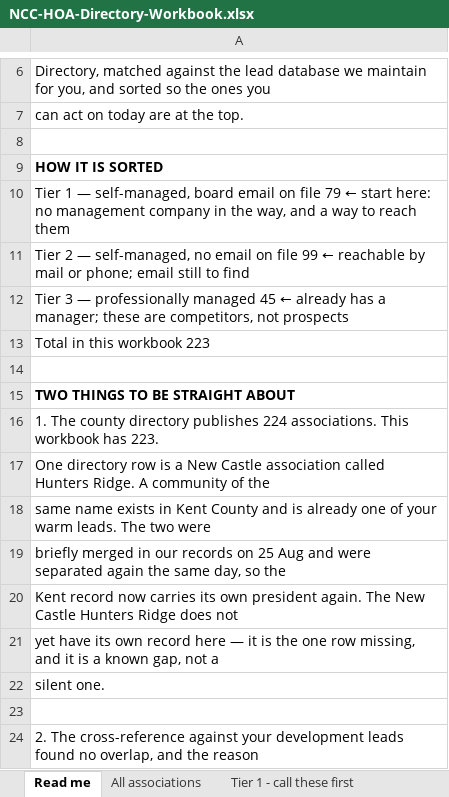
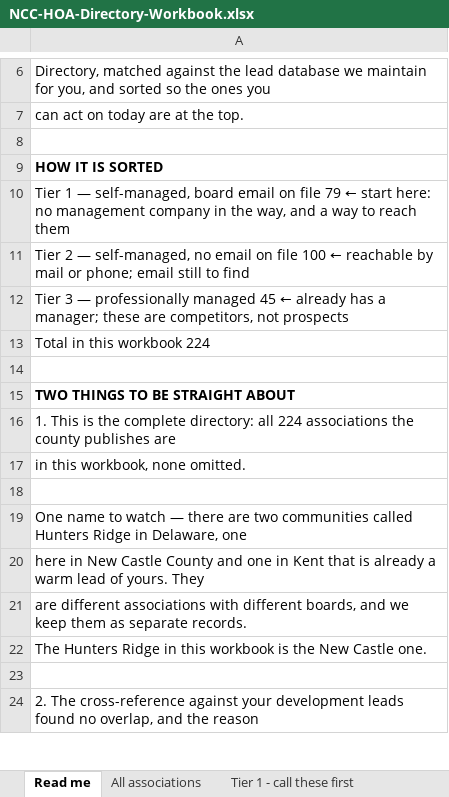
Before and after one commit to budweiss/cirrus-digest, an Excel workbook: mail/NCC-HOA-Directory-Workbook.xlsx, sheet Read me, drawn as a sheet; only a part is shown, gaps mark what is left out; values as stored, in another font and other column widths than the file's, no borders; the diff names each change by its address in the sheet, - before the commit and + after, or states it on an @@ line.

Commit message:
S78: stage two client emails for Bill - the 224-row workbook and the lead-count correction

```diff
--- a/mail/NCC-HOA-Directory-Workbook.xlsx (sheet Read me)
+++ b/mail/NCC-HOA-Directory-Workbook.xlsx (sheet Read me)
-A11: …on file 99 ← reachable…
+A11: …on file 100 ← reachable…
-A13: Total in this workbook 223
+A13: Total in this workbook 224
-A16: 1. The county directory publishes 224 associations. This workbook has 223.
+A16: 1. This is the complete directory: all 224 associations the county publishes are
-A17: One directory row is a New Castle association called Hunters Ridge. A community of the
+A17: in this workbook, none omitted.
-A18: same name exists in Kent County and is already one of your warm leads. The two were
+A18: (empty)
-A19: briefly merged in our records on 25 Aug and were separated again the same day, so the
+A19: One name to watch — there are two communities called Hunters Ridge in Delaware, one
-A20: Kent record now carries its own president again. The New Castle Hunters Ridge does not
+A20: here in New Castle County and one in Kent that is already a warm lead of yours. They
-A21: yet have its own record here — it is the one row missing, and it is a known gap, not a
+A21: are different associations with different boards, and we keep them as separate records.
-A22: silent one.
+A22: The Hunters Ridge in this workbook is the New Castle one.
```
Also changed, not shown: sheet All associations, 2 other files.
